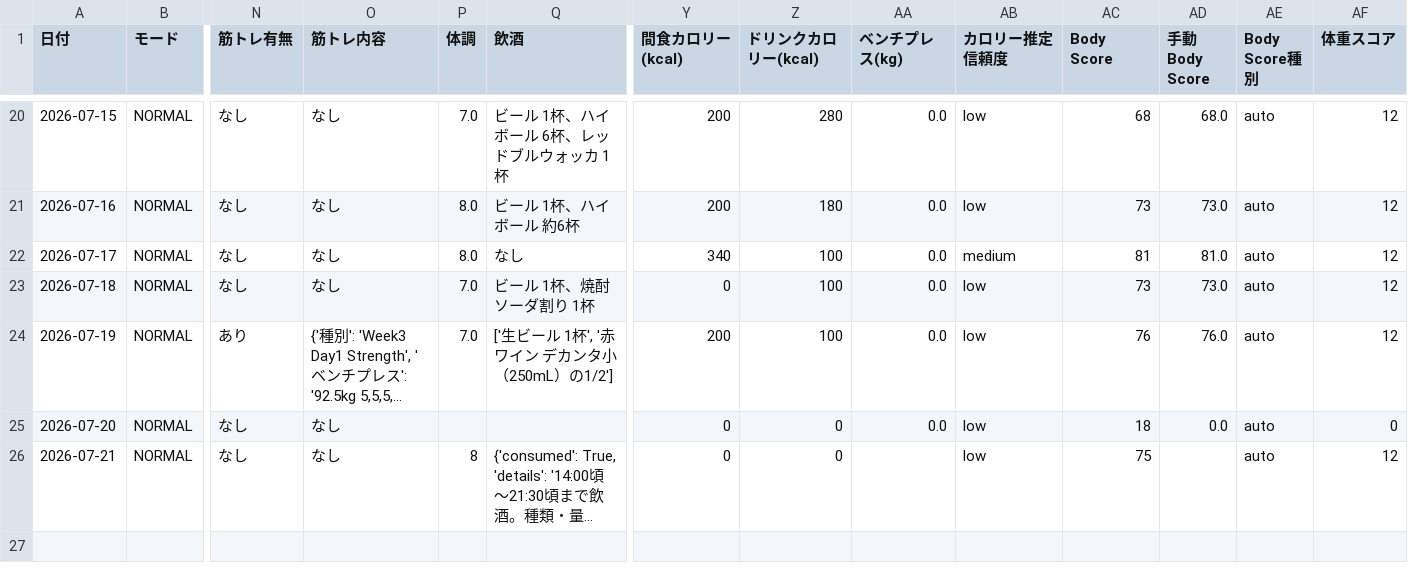
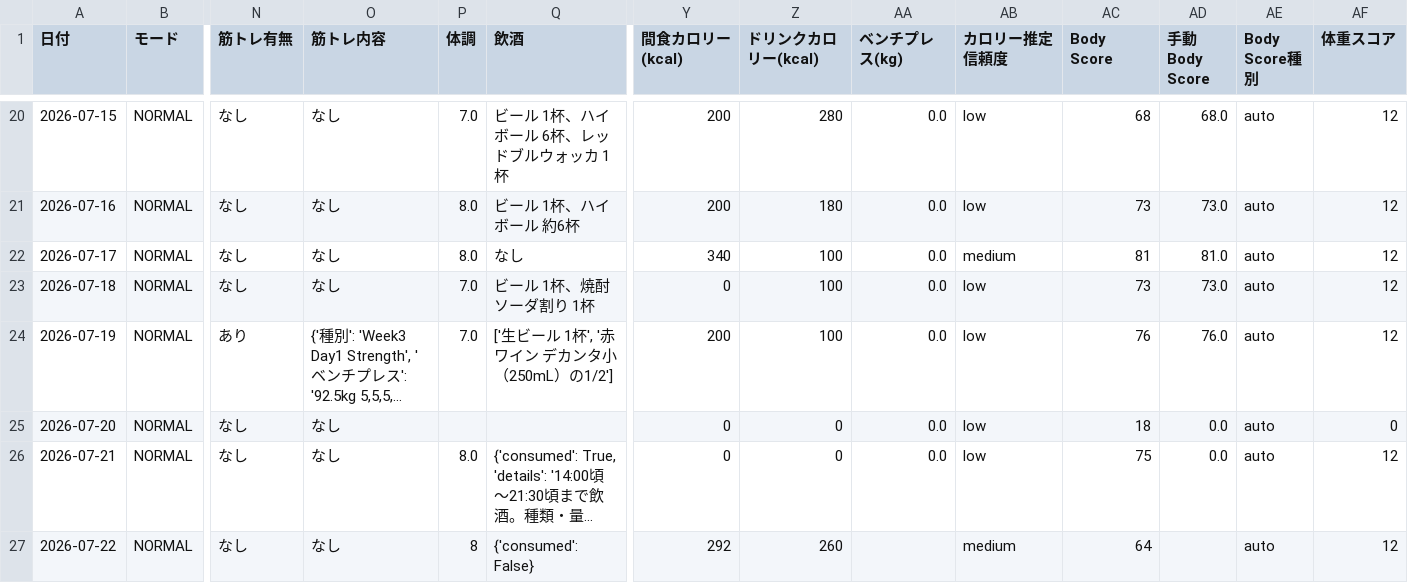
Before and after one commit to ZOEykyk/body-recomp-dashboard, a CSV file: records.csv, drawn as a sheet; only a part is shown, gaps mark what is left out; long unchanged cells end in …; rows hold the shown columns only; the diff names each change by its address in the sheet, - before the commit and + after, or states it on an @@ line.

Commit message:
Update records.csv from Streamlit app

```diff
--- a/records.csv
+++ b/records.csv
-P26 (体調): 8
+P26 (体調): 8.0
-AA26 (ベンチプレス(kg)): (empty)
+AA26 (ベンチプレス(kg)): 0.0
-AD26 (手動Body Score): (empty)
+AD26 (手動Body Score): 0.0
+row 27: 2026-07-22 | NORMAL | なし | なし | 8 | {'consumed': False} | 292 | 260 |  | medium | 64 |  | auto | 12
```
